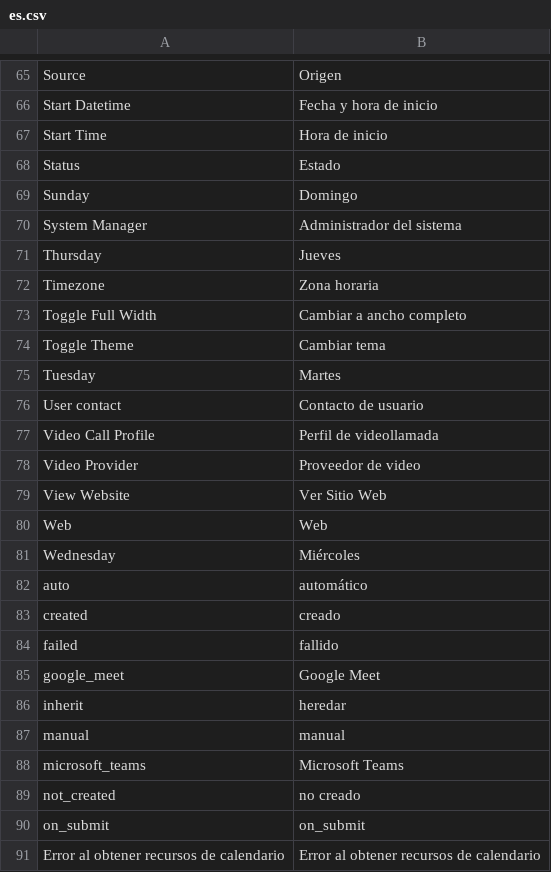
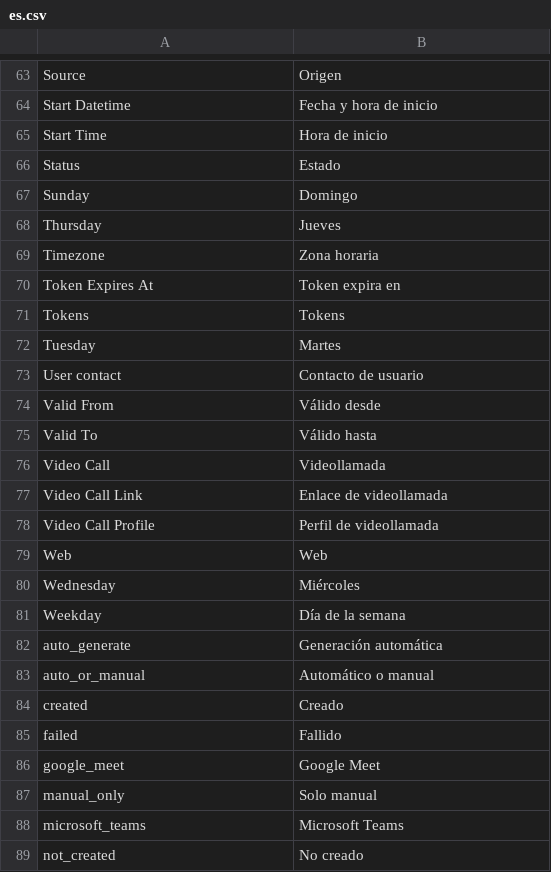
Before and after one commit to sebastianOrtiz/meet-scheduling, a CSV file: meet_scheduling/translations/es.csv, drawn as a sheet; only a part is shown, gaps mark what is left out; the diff covers the shown part only.

Commit message:
refactor: Simplify DocTypes and fix translations
- Remove redundant fields from Appointment (7 fields), Calendar Resource (3 fields), Video Call Profile (9 fields)
- Add default_meeting_url to Video Call Profile for auto-copy to appointments
- Add client_id/client_secret and setup guides to Provider Account
- Fix all section labels from Spanish to English for proper i18n
- Rewrite es.csv and es-CO.csv with complete translations
- Remove provider_payload from video call adapters
- Update endpoints.py and tests for simplified fields

```diff
--- a/meet_scheduling/translations/es.csv
+++ b/meet_scheduling/translations/es.csv
@@ -69,23 +67,23 @@ Status,Estado,
 Sunday,Domingo,
-System Manager,Administrador del sistema,
 Thursday,Jueves,
 Timezone,Zona horaria,
-Toggle Full Width,Cambiar a ancho completo,
-Toggle Theme,Cambiar tema,
+Token Expires At,Token expira en,
+Tokens,Tokens,
 Tuesday,Martes,
 User contact,Contacto de usuario,
+Valid From,Válido desde,
+Valid To,Válido hasta,
+Video Call,Videollamada,
+Video Call Link,Enlace de videollamada,
 Video Call Profile,Perfil de videollamada,
-Video Provider,Proveedor de video,
-View Website,Ver Sitio Web,
 Web,Web,
 Wednesday,Miércoles,
-auto,automático,
-created,creado,
-failed,fallido,
+Weekday,Día de la semana,
+auto_generate,Generación automática,
+auto_or_manual,Automático o manual,
+created,Creado,
+failed,Fallido,
 google_meet,Google Meet,
-inherit,heredar,
-manual,manual,
+manual_only,Solo manual,
 microsoft_teams,Microsoft Teams,
-not_created,no creado,
-on_submit,on_submit,
-Error al obtener recursos de calendario,Error al obtener recursos de calendario,
+not_created,No creado,
```
Also changed, not shown: 20 added rows, 22 removed rows and 1 edited cell elsewhere in this file, 19 other files.
